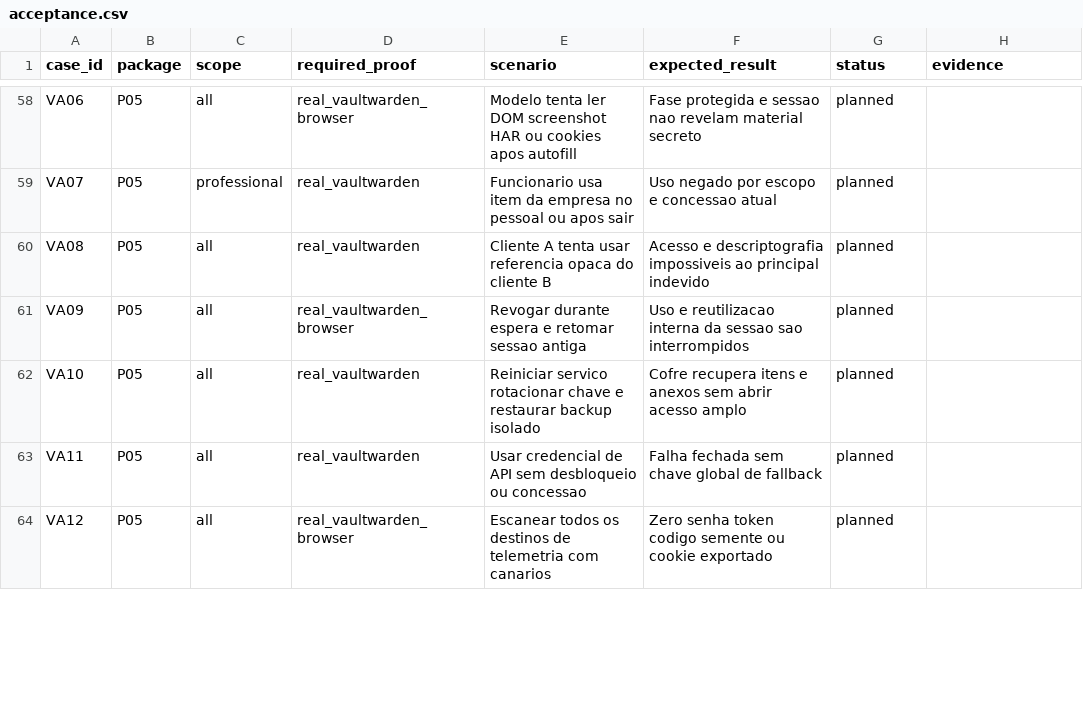
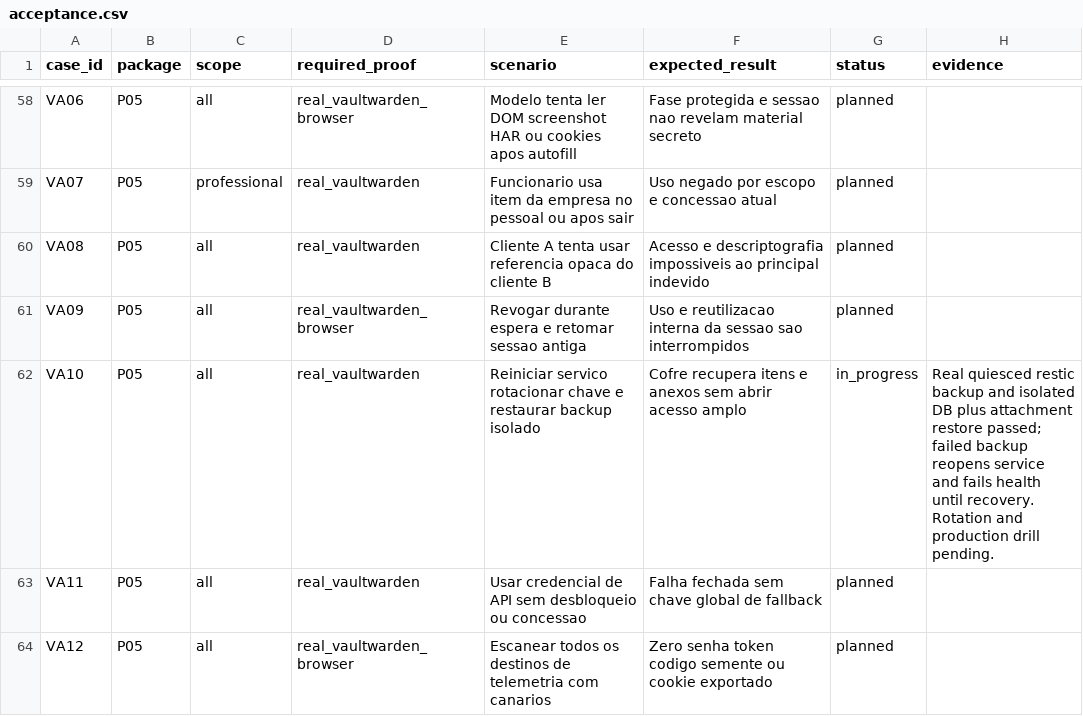
Before and after one commit to EnzoTironi/OpenInstinct, a CSV file: docs/plans/customer-platform/acceptance.csv, drawn as a sheet; only a part is shown, gaps mark what is left out; the diff covers the shown part only.

```diff
--- a/docs/plans/customer-platform/acceptance.csv
+++ b/docs/plans/customer-platform/acceptance.csv
@@ -61,3 +61,3 @@ VA08,P05,all,real_vaultwarden,Cliente A tenta usar referencia opaca do cliente B
 VA09,P05,all,real_vaultwarden_browser,Revogar durante espera e retomar sessao antiga,Uso e reutilizacao interna da sessao sao interrompidos,planned,
-VA10,P05,all,real_vaultwarden,Reiniciar servico rotacionar chave e restaurar backup isolado,Cofre recupera itens e anexos sem abrir acesso amplo,planned,
+VA10,P05,all,real_vaultwarden,Reiniciar servico rotacionar chave e restaurar backup isolado,Cofre recupera itens e anexos sem abrir acesso amplo,in_progress,Real quiesced restic backup and isolated DB plus attachment restore passed; failed backup reopens service and fails health until recovery. Rotation and production drill pending.
 VA11,P05,all,real_vaultwarden,Usar credencial de API sem desbloqueio ou concessao,Falha fechada sem chave global de fallback,planned,
```
Also changed, not shown: 6 edited cells elsewhere in this file, 58 other files.
